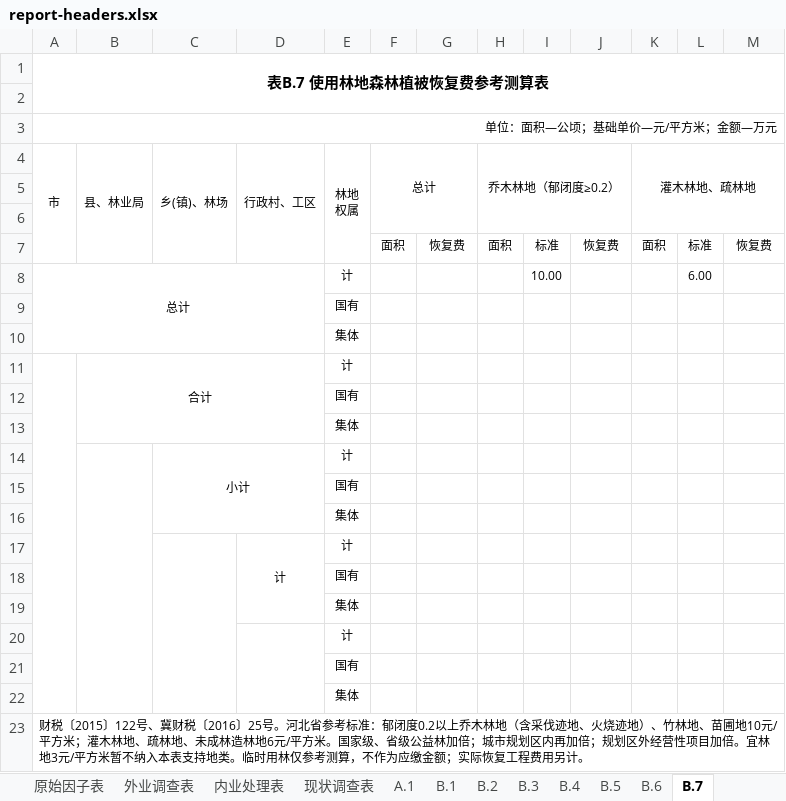
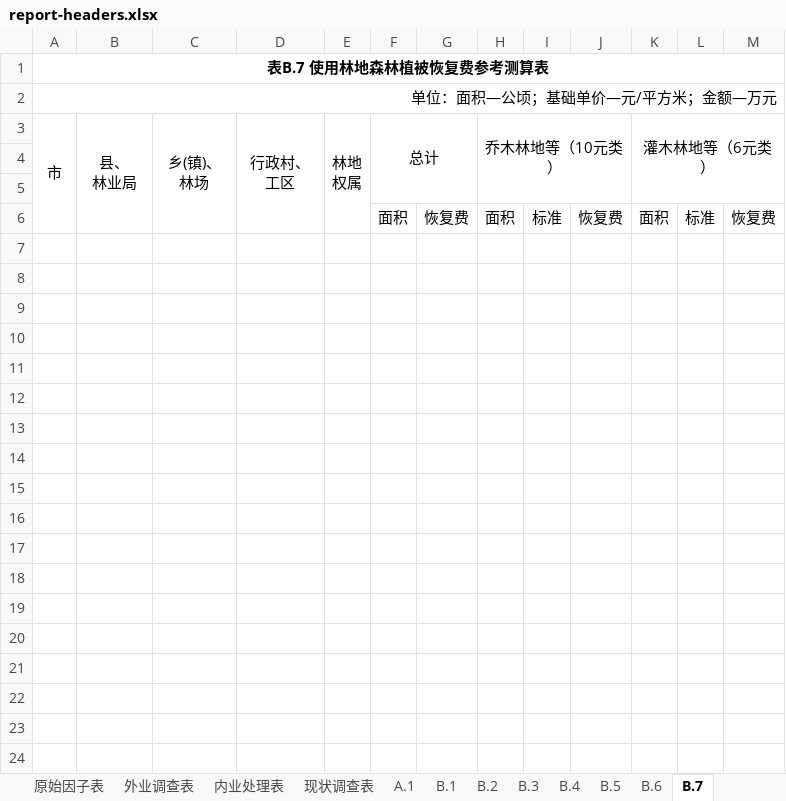
Before and after one commit to sunfing/agent-skills, an Excel workbook: skills/forestry-survey-summary-tables/assets/report-headers.xlsx, sheet B.7, drawn as a sheet; values as stored, in another font and other column widths than the file's, no borders; removed rows and columns are numbered as before the commit, all else as after; ↵ is a line break in a cell; the diff names each change by its address in the sheet, - before the commit and + after, or states it on an @@ line.

```diff
--- a/skills/forestry-survey-summary-tables/assets/report-headers.xlsx (sheet B.7)
+++ b/skills/forestry-survey-summary-tables/assets/report-headers.xlsx (sheet B.7)
-row 2: (empty)
@@ A2 text size: larger @@
@@ A3:F3 text size: larger @@
-B3: 县、林业局
+B3: 县、 ↵ 林业局
-C3: 乡(镇)、林场
+C3: 乡(镇)、 ↵ 林场
-D3: 行政村、工区
+D3: 行政村、 ↵ 工区
-H3: 乔木林地（郁闭度≥0.2）
+H3: 乔木林地等（10元类）
@@ H3 text size: larger @@
-K3: 灌木林地、疏林地
+K3: 灌木林地等（6元类）
@@ K3 text size: larger @@
@@ F6:M6 text size: larger @@
-row 8: 总计 |  |  |  | 计 |  |  |  | 10.00 |  |  | 6.00
-row 9:  |  |  |  | 国有
-row 10:  |  |  |  | 集体
-row 11:  | 合计 |  |  | 计
-row 12:  |  |  |  | 国有
-row 13:  |  |  |  | 集体
-row 14:  |  | 小计 |  | 计
-row 15:  |  |  |  | 国有
-row 16:  |  |  |  | 集体
-row 17:  |  |  | 计 | 计
-row 18:  |  |  |  | 国有
-row 19:  |  |  |  | 集体
-row 20:  |  |  |  | 计
-row 21:  |  |  |  | 国有
-row 22:  |  |  |  | 集体
-row 23: 财税〔2015〕122号、冀财税〔2016〕25号。河北省参考标准：郁闭度0.2以上乔木林地（含采伐迹地、火烧迹地）、竹林地、苗圃地10元/平方米；灌木林地、疏林地、未成林造林地6元/平方米。国家级、省级公益林加倍；城市规划区内再加倍；规划区外经营性项目加倍。宜林地3元/平方米暂不纳入本表支持地类。临时用林仅参考测算，不作为应缴金额；实际恢复工程费用另计。
```
Also changed, not shown: sheet B.3, sheet B.2, sheet 外业调查表, sheet B.4, sheet B.1, sheet A.1, 5 more sheets, skills/forestry-field-survey-table/assets/A.1.xlsx, 9 other files.
